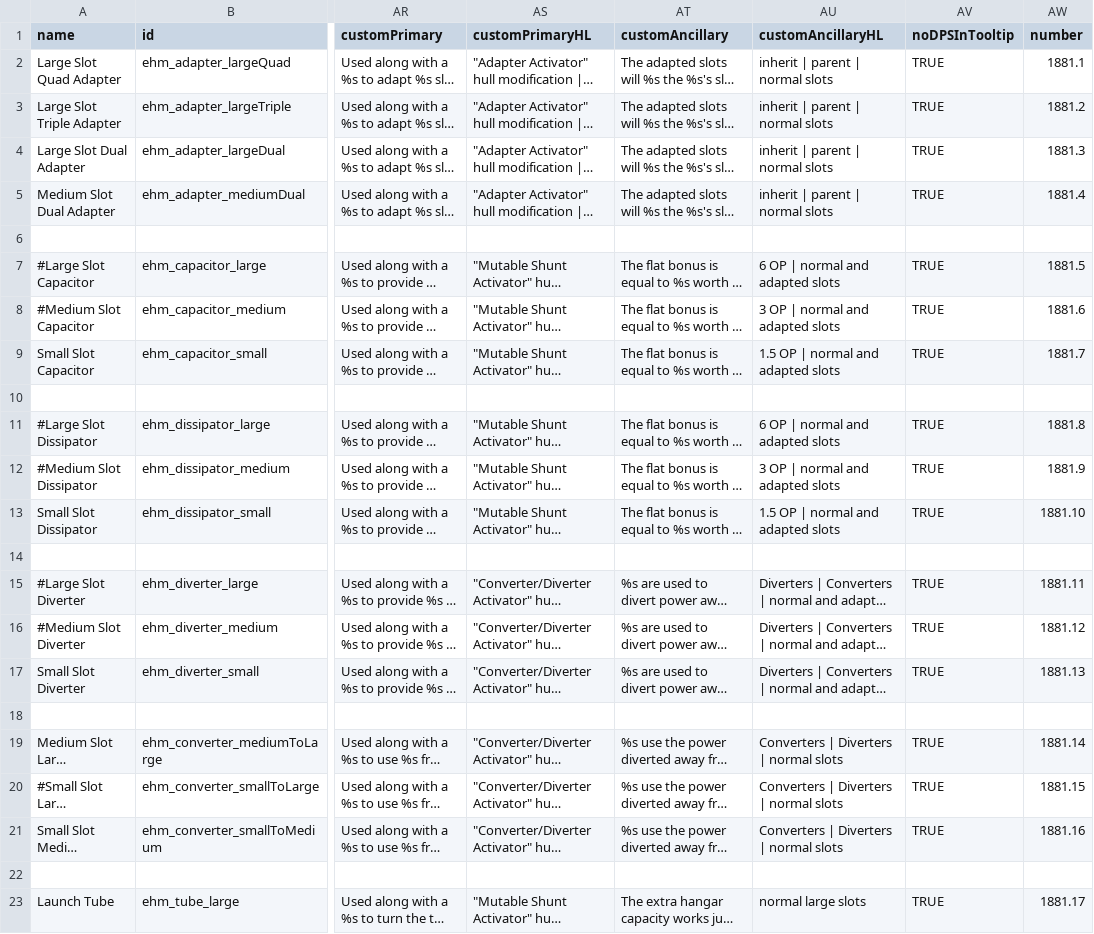
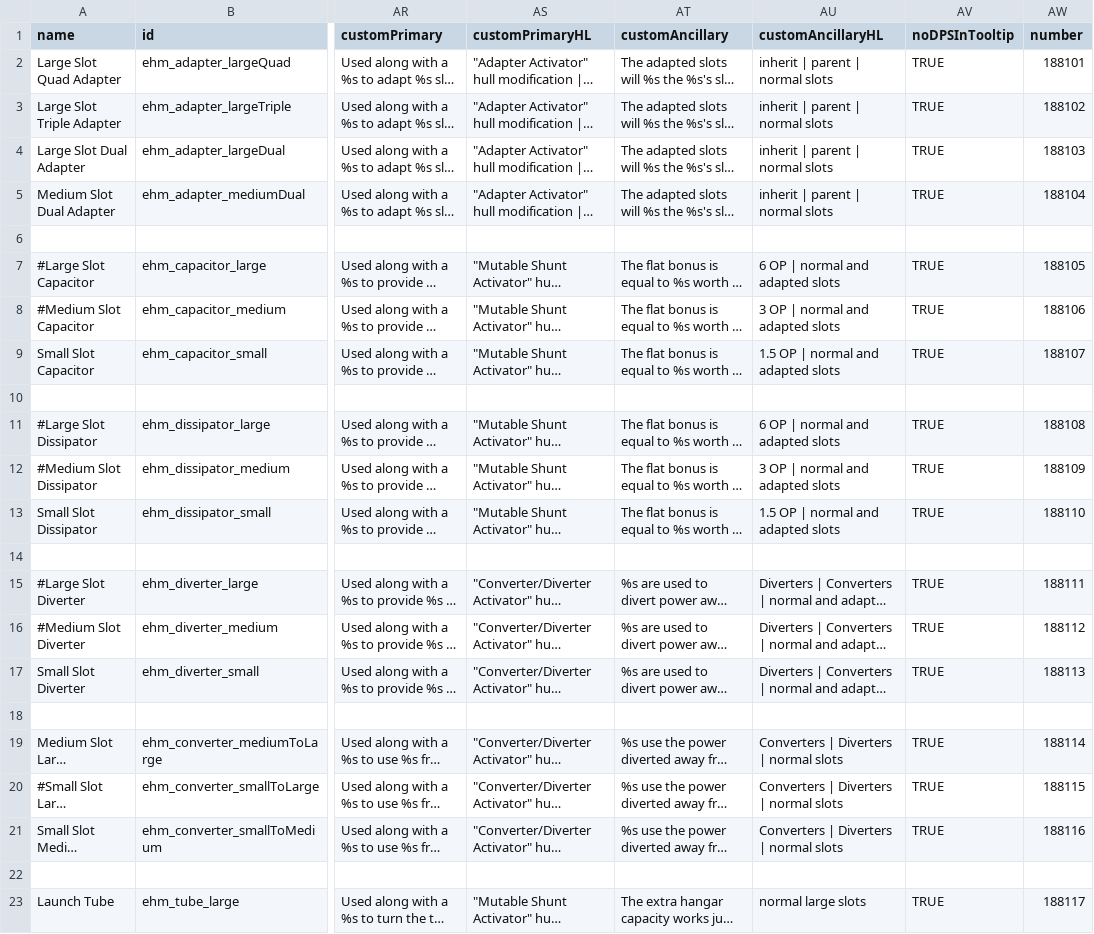
Before and after one commit to lyravega/lyr_ehm, a CSV file: data/weapons/weapon_data.csv, drawn as a sheet; only a part is shown, gaps mark what is left out; long unchanged cells end in …; the diff names each change by its address in the sheet, - before the commit and + after, or states it on an @@ line.

```diff
--- a/data/weapons/weapon_data.csv
+++ b/data/weapons/weapon_data.csv
-AW2 (number): 1881.1
+AW2 (number): 188101
-AW3 (number): 1881.2
+AW3 (number): 188102
-AW4 (number): 1881.3
+AW4 (number): 188103
-AW5 (number): 1881.4
+AW5 (number): 188104
-AW7 (number): 1881.5
+AW7 (number): 188105
-AW8 (number): 1881.6
+AW8 (number): 188106
-AW9 (number): 1881.7
+AW9 (number): 188107
-AW11 (number): 1881.8
+AW11 (number): 188108
-AW12 (number): 1881.9
+AW12 (number): 188109
-AW13 (number): 1881.10
+AW13 (number): 188110
-AW15 (number): 1881.11
+AW15 (number): 188111
-AW16 (number): 1881.12
+AW16 (number): 188112
-AW17 (number): 1881.13
+AW17 (number): 188113
-AW19 (number): 1881.14
+AW19 (number): 188114
-AW20 (number): 1881.15
+AW20 (number): 188115
-AW21 (number): 1881.16
+AW21 (number): 188116
-AW23 (number): 1881.17
+AW23 (number): 188117
```
Also changed, not shown: data/campaign/submarkets.csv, 2 other files.
